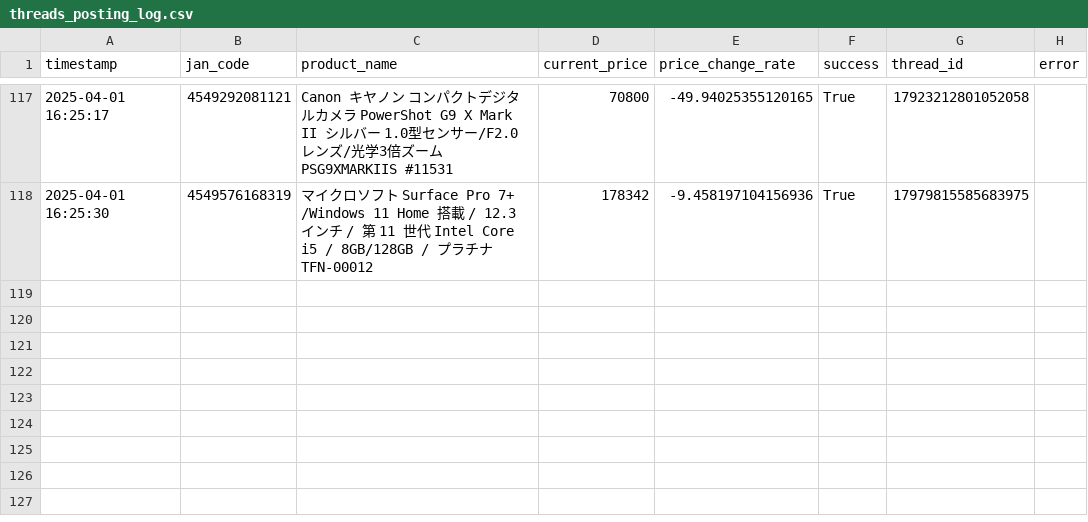
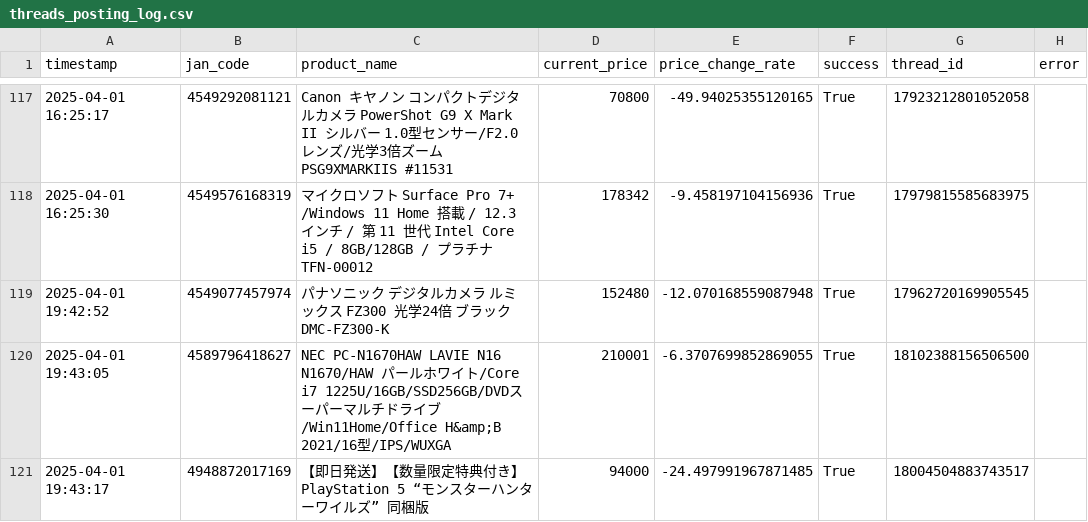
Before and after one commit to fucho777/rakuten-price-monitor, a CSV file: threads_posting_log.csv, drawn as a sheet; only a part is shown, gaps mark what is left out; the diff names each change by its address in the sheet, - before the commit and + after, or states it on an @@ line.

```diff
--- a/threads_posting_log.csv
+++ b/threads_posting_log.csv
+row 119: 2025-04-01 19:42:52 | 4549077457974 | パナソニック デジタルカメラ ルミックス FZ300 光学24倍 ブラック DMC-FZ300-K | 152480 | -12.070168559087948 | True | 17962720169905545
+row 120: 2025-04-01 19:43:05 | 4589796418627 | NEC PC-N1670HAW LAVIE N16 N1670/HAW パールホワイト/Core i7 1225U/16GB/SSD256GB/DVDスーパーマルチドライブ/Win11Home/Office H&amp;B 2021/16型/IPS/WUXGA | 210001 | -6.3707699852869055 | True | 18102388156506500
+row 121: 2025-04-01 19:43:17 | 4948872017169 | 【即日発送】【数量限定特典付き】 PlayStation 5 “モンスターハンターワイルズ” 同梱版 | 94000 | -24.497991967871485 | True | 18004504883743517
```
Also changed, not shown: product_list.csv, 3 other files.
